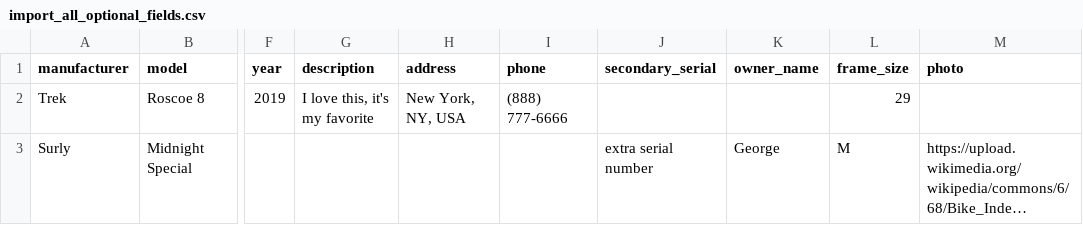
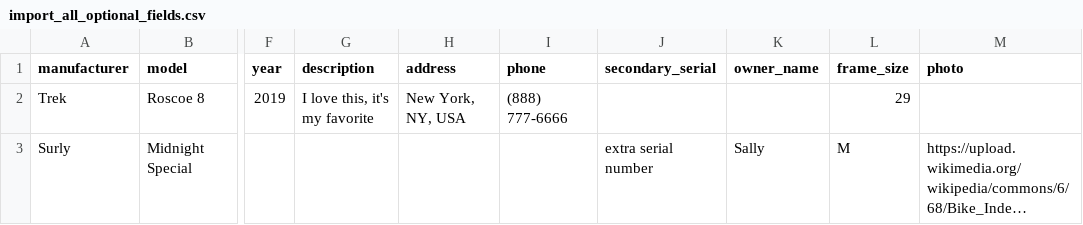
Before and after one commit to bikeindex/bike_index, a CSV file: public/import_all_optional_fields.csv, drawn as a sheet; only a part is shown, gaps mark what is left out; long unchanged cells end in …; the diff names each change by its address in the sheet, - before the commit and + after, or states it on an @@ line.

Commit message:
another csv update

```diff
--- a/public/import_all_optional_fields.csv
+++ b/public/import_all_optional_fields.csv
-K3 (owner_name): George
+K3 (owner_name): Sally
```
